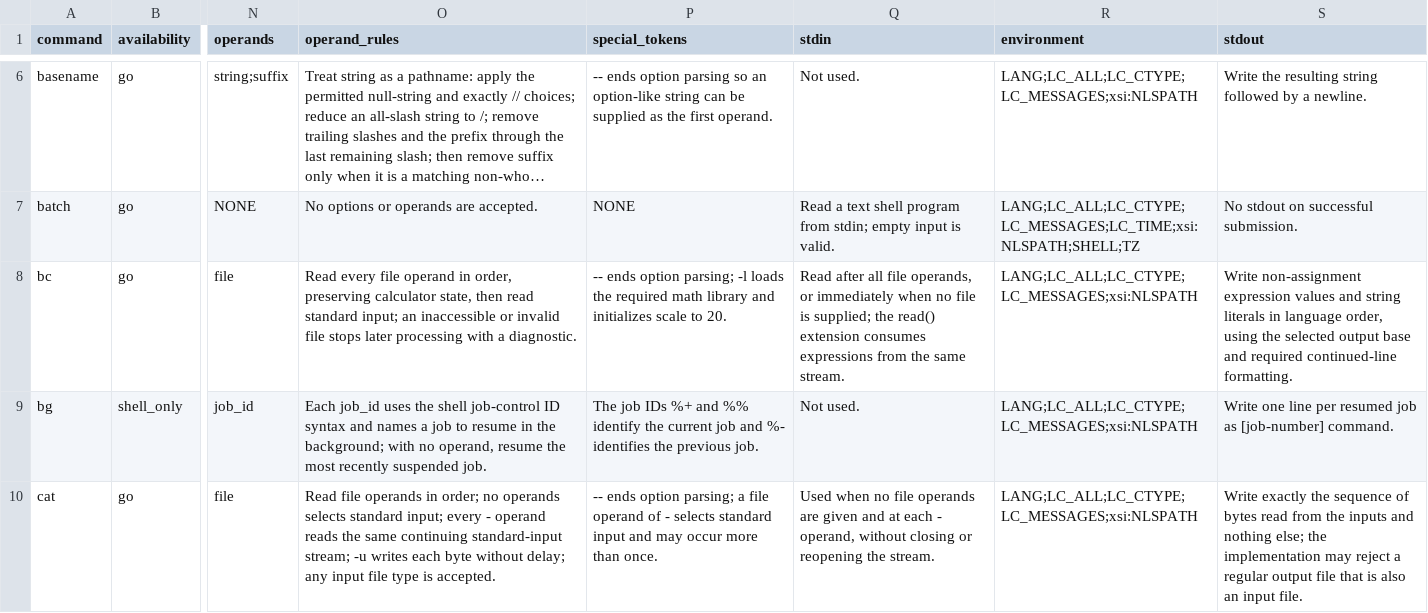
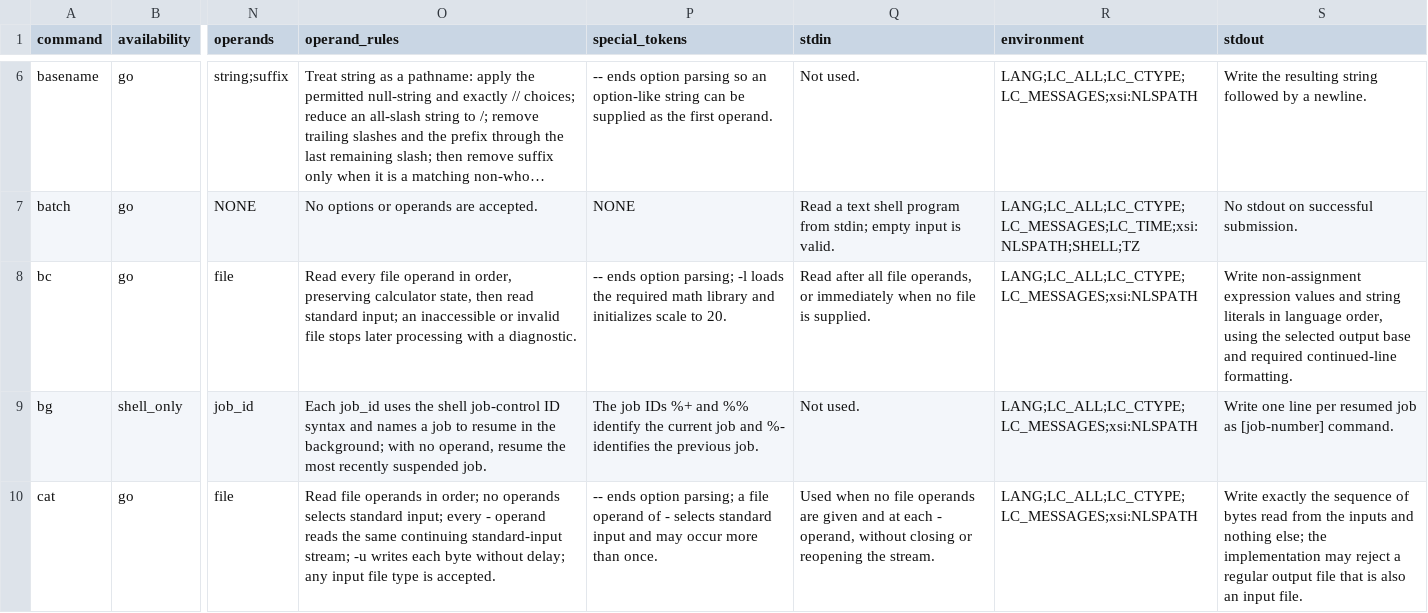
Before and after one commit to qiangli/coreutils, a TSV file: docs/posix-required-command-interfaces.tsv, drawn as a sheet; only a part is shown, gaps mark what is left out; long unchanged cells end in …; the diff names each change by its address in the sheet, - before the commit and + after, or states it on an @@ line.

Commit message:
posix: tighten make and bc command contracts

```diff
--- a/docs/posix-required-command-interfaces.tsv
+++ b/docs/posix-required-command-interfaces.tsv
-Q8 (stdin): …file is supplied; the read() extension consumes expressions from the same stream.
+Q8 (stdin): …file is supplied.
```
Also changed, not shown: docs/applet-matrix.tsv, 7 other files.
